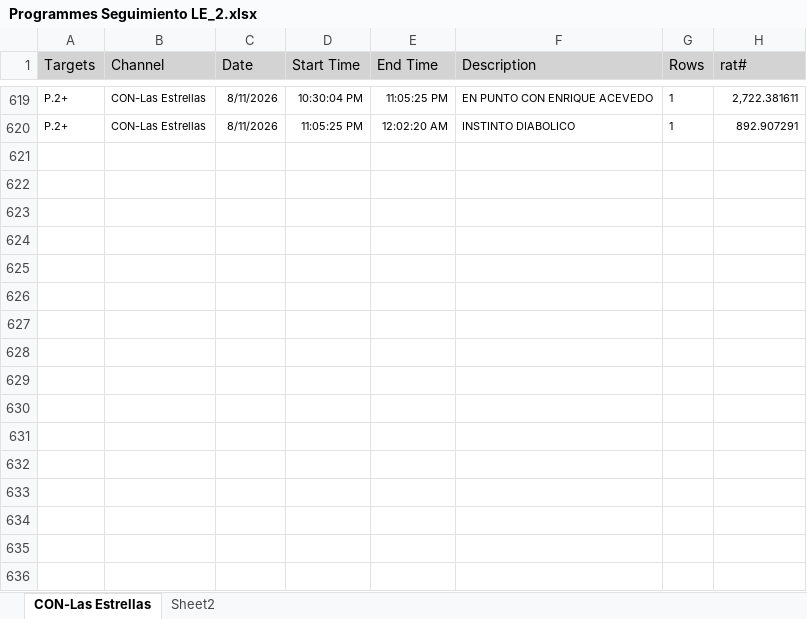
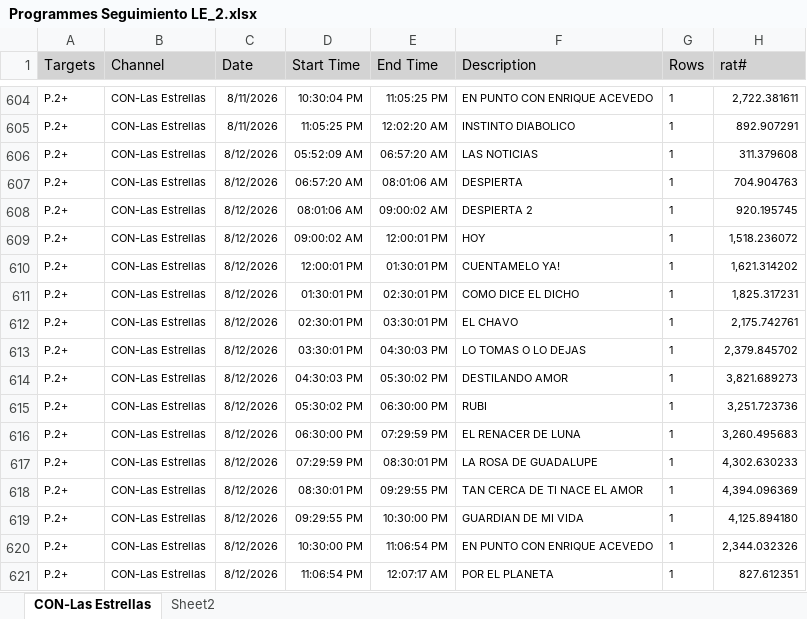
Before and after one commit to moonkey1995/Seguimiento-LE, an Excel workbook: Programmes Seguimiento LE_2.xlsx, sheet CON-Las Estrellas, drawn as a sheet; only a part is shown, gaps mark what is left out; values as stored, in another font and other column widths than the file's, no borders; the diff covers the shown part only; the diff names each change by its address in the sheet, - before the commit and + after, or states it on an @@ line.

```diff
--- a/Programmes Seguimiento LE_2.xlsx (sheet CON-Las Estrellas)
+++ b/Programmes Seguimiento LE_2.xlsx (sheet CON-Las Estrellas)
+row 606: P.2+ | CON-Las Estrellas | 8/12/2026 | 05:52:09 AM | 06:57:20 AM | LAS NOTICIAS | 1 | 311.379608
+row 607: P.2+ | CON-Las Estrellas | 8/12/2026 | 06:57:20 AM | 08:01:06 AM | DESPIERTA | 1 | 704.904763
+row 608: P.2+ | CON-Las Estrellas | 8/12/2026 | 08:01:06 AM | 09:00:02 AM | DESPIERTA 2 | 1 | 920.195745
+row 609: P.2+ | CON-Las Estrellas | 8/12/2026 | 09:00:02 AM | 12:00:01 PM | HOY | 1 | 1,518.236072
+row 610: P.2+ | CON-Las Estrellas | 8/12/2026 | 12:00:01 PM | 01:30:01 PM | CUENTAMELO YA! | 1 | 1,621.314202
+row 611: P.2+ | CON-Las Estrellas | 8/12/2026 | 01:30:01 PM | 02:30:01 PM | COMO DICE EL DICHO | 1 | 1,825.317231
+row 612: P.2+ | CON-Las Estrellas | 8/12/2026 | 02:30:01 PM | 03:30:01 PM | EL CHAVO | 1 | 2,175.742761
+row 613: P.2+ | CON-Las Estrellas | 8/12/2026 | 03:30:01 PM | 04:30:03 PM | LO TOMAS O LO DEJAS | 1 | 2,379.845702
+row 614: P.2+ | CON-Las Estrellas | 8/12/2026 | 04:30:03 PM | 05:30:02 PM | DESTILANDO AMOR | 1 | 3,821.689273
+row 615: P.2+ | CON-Las Estrellas | 8/12/2026 | 05:30:02 PM | 06:30:00 PM | RUBI | 1 | 3,251.723736
+row 616: P.2+ | CON-Las Estrellas | 8/12/2026 | 06:30:00 PM | 07:29:59 PM | EL RENACER DE LUNA | 1 | 3,260.495683
+row 617: P.2+ | CON-Las Estrellas | 8/12/2026 | 07:29:59 PM | 08:30:01 PM | LA ROSA DE GUADALUPE | 1 | 4,302.630233
+row 618: P.2+ | CON-Las Estrellas | 8/12/2026 | 08:30:01 PM | 09:29:55 PM | TAN CERCA DE TI NACE EL AMOR | 1 | 4,394.096369
+row 619: P.2+ | CON-Las Estrellas | 8/12/2026 | 09:29:55 PM | 10:30:00 PM | GUARDIAN DE MI VIDA | 1 | 4,125.894180
+row 620: P.2+ | CON-Las Estrellas | 8/12/2026 | 10:30:00 PM | 11:06:54 PM | EN PUNTO CON ENRIQUE ACEVEDO | 1 | 2,344.032326
+row 621: P.2+ | CON-Las Estrellas | 8/12/2026 | 11:06:54 PM | 12:07:17 AM | POR EL PLANETA | 1 | 827.612351
```
Also changed, not shown: 15 removed rows elsewhere in this sheet, sheet Sheet2, Time LE Franjas_2.xlsx, 5 other files.
